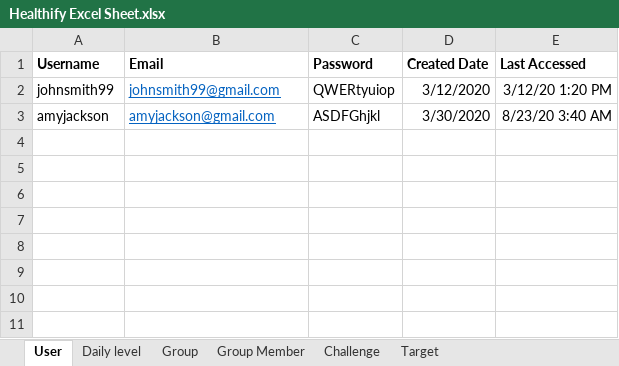
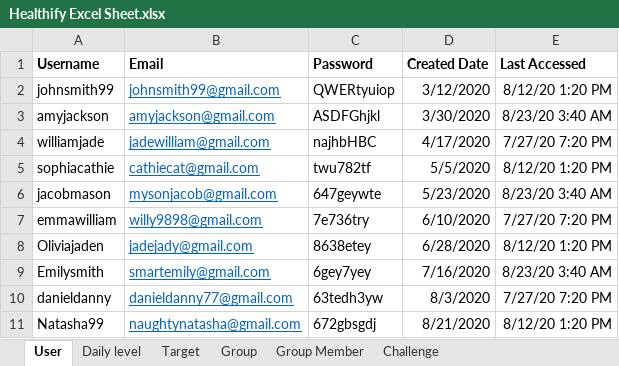
Before and after one commit to anshithavelagapudi/Healthify-NWMSU, an Excel workbook: Healthify Excel Sheet.xlsx, sheet User, drawn as a sheet; values as stored, in another font and other column widths than the file's, no borders; the diff names each change by its address in the sheet, - before the commit and + after, or states it on an @@ line.

Commit message:
updated user sheet

```diff
--- a/Healthify Excel Sheet.xlsx (sheet User)
+++ b/Healthify Excel Sheet.xlsx (sheet User)
@@ sheet tab order changed: User | Daily level | Target | Group | Group Member | Challenge @@
-E2 (Last Accessed): 3/12/20 1:20 PM
+E2 (Last Accessed): 8/12/20 1:20 PM
+row 4: williamjade | jadewilliam@gmail.com | najhbHBC | 4/17/2020 | 7/27/20 7:20 PM
+row 5: sophiacathie | cathiecat@gmail.com | twu782tf | 5/5/2020 | 8/12/20 1:20 PM
+row 6: jacobmason | mysonjacob@gmail.com | 647geywte | 5/23/2020 | 8/23/20 3:40 AM
+row 7: emmawilliam | willy9898@gmail.com | 7e736try | 6/10/2020 | 7/27/20 7:20 PM
+row 8: Oliviajaden | jadejady@gmail.com | 8638etey | 6/28/2020 | 8/12/20 1:20 PM
+row 9: Emilysmith | smartemily@gmail.com | 6gey7yey | 7/16/2020 | 8/23/20 3:40 AM
+row 10: danieldanny | danieldanny77@gmail.com | 63tedh3yw | 8/3/2020 | 7/27/20 7:20 PM
+row 11: Natasha99 | naughtynatasha@gmail.com | 672gbsgdj | 8/21/2020 | 8/12/20 1:20 PM
```
Also changed, not shown: sheet Group, sheet Group Member, sheet Challenge.
